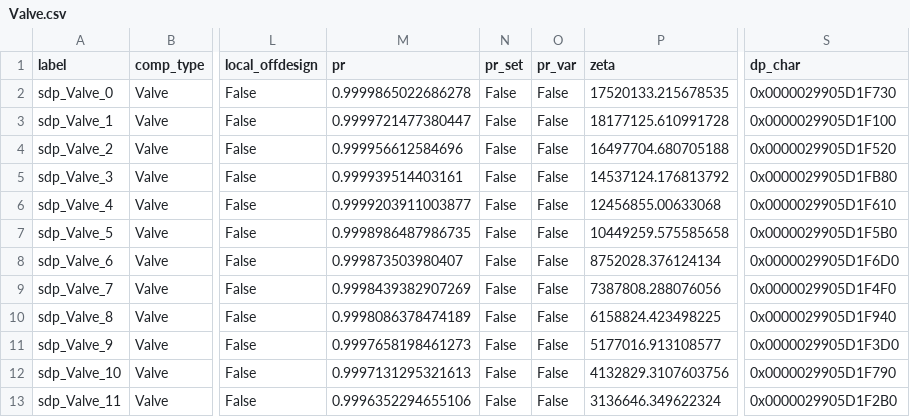
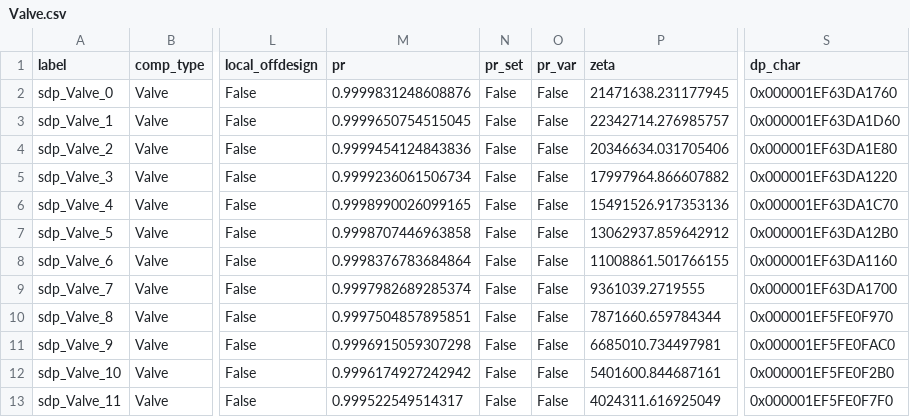
Before and after one commit to hamzaable/Modelling-of-Solar-Roof-Tiles, a CSV file: sdp/components/Valve.csv, drawn as a sheet; only a part is shown, gaps mark what is left out; the diff names each change by its address in the sheet, - before the commit and + after, or states it on an @@ line.

Commit message:
Update Valve.csv

```diff
--- a/sdp/components/Valve.csv
+++ b/sdp/components/Valve.csv
-M2 (pr): 0.9999865022686278
+M2 (pr): 0.9999831248608876
-P2 (zeta): 17520133.215678535
+P2 (zeta): 21471638.231177945
-S2 (dp_char): 0x0000029905D1F730
+S2 (dp_char): 0x000001EF63DA1760
-M3 (pr): 0.9999721477380447
+M3 (pr): 0.9999650754515045
-P3 (zeta): 18177125.610991728
+P3 (zeta): 22342714.276985757
-S3 (dp_char): 0x0000029905D1F100
+S3 (dp_char): 0x000001EF63DA1D60
-M4 (pr): 0.999956612584696
+M4 (pr): 0.9999454124843836
-P4 (zeta): 16497704.680705188
+P4 (zeta): 20346634.031705406
-S4 (dp_char): 0x0000029905D1F520
+S4 (dp_char): 0x000001EF63DA1E80
-M5 (pr): 0.999939514403161
+M5 (pr): 0.9999236061506734
-P5 (zeta): 14537124.176813792
+P5 (zeta): 17997964.866607882
-S5 (dp_char): 0x0000029905D1FB80
+S5 (dp_char): 0x000001EF63DA1220
-M6 (pr): 0.9999203911003877
+M6 (pr): 0.9998990026099165
-P6 (zeta): 12456855.00633068
+P6 (zeta): 15491526.917353136
-S6 (dp_char): 0x0000029905D1F610
+S6 (dp_char): 0x000001EF63DA1C70
-M7 (pr): 0.9998986487986735
+M7 (pr): 0.9998707446963858
-P7 (zeta): 10449259.575585658
+P7 (zeta): 13062937.859642912
-S7 (dp_char): 0x0000029905D1F5B0
+S7 (dp_char): 0x000001EF63DA12B0
-M8 (pr): 0.999873503980407
+M8 (pr): 0.9998376783684864
-P8 (zeta): 8752028.376124134
+P8 (zeta): 11008861.501766155
-S8 (dp_char): 0x0000029905D1F6D0
+S8 (dp_char): 0x000001EF63DA1160
-M9 (pr): 0.9998439382907269
+M9 (pr): 0.9997982689285374
-P9 (zeta): 7387808.288076056
+P9 (zeta): 9361039.2719555
-S9 (dp_char): 0x0000029905D1F4F0
+S9 (dp_char): 0x000001EF63DA1700
-M10 (pr): 0.9998086378474189
+M10 (pr): 0.9997504857895851
-P10 (zeta): 6158824.423498225
+P10 (zeta): 7871660.659784344
-S10 (dp_char): 0x0000029905D1F940
+S10 (dp_char): 0x000001EF5FE0F970
-M11 (pr): 0.9997658198461273
+M11 (pr): 0.9996915059307298
-P11 (zeta): 5177016.913108577
+P11 (zeta): 6685010.734497981
-S11 (dp_char): 0x0000029905D1F3D0
+S11 (dp_char): 0x000001EF5FE0FAC0
-M12 (pr): 0.9997131295321613
+M12 (pr): 0.9996174927242942
-P12 (zeta): 4132829.3107603756
+P12 (zeta): 5401600.844687161
-S12 (dp_char): 0x0000029905D1F790
+S12 (dp_char): 0x000001EF5FE0F2B0
-M13 (pr): 0.9996352294655106
+M13 (pr): 0.999522549514317
-P13 (zeta): 3136646.349622324
+P13 (zeta): 4024311.616925049
-S13 (dp_char): 0x0000029905D1F2B0
+S13 (dp_char): 0x000001EF5FE0F7F0
```
